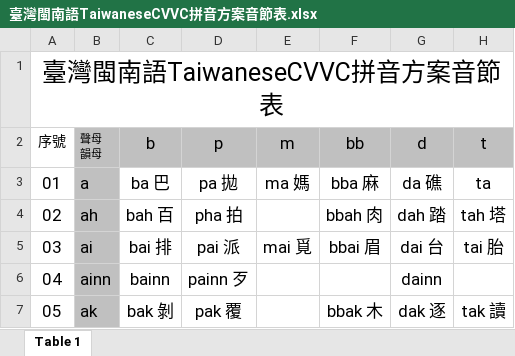
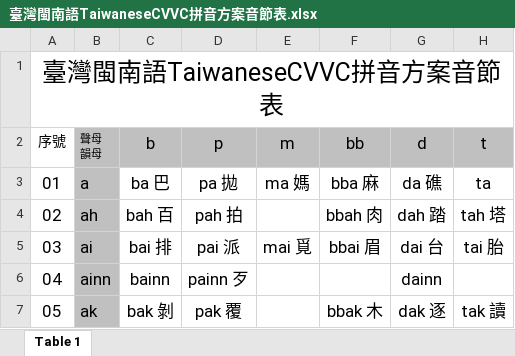
Before and after one commit to justln1113/UTAU-Taiwanese-Voicebank-Project, an Excel workbook: 臺灣閩南語TaiwaneseCVVC拼音方案音節表.xlsx, sheet Table 1, drawn as a sheet; only a part is shown; values as stored, in another font and other column widths than the file's, no borders; the diff names each change by its address in the sheet, - before the commit and + after, or states it on an @@ line.

```diff
--- a/臺灣閩南語TaiwaneseCVVC拼音方案音節表.xlsx (sheet Table 1)
+++ b/臺灣閩南語TaiwaneseCVVC拼音方案音節表.xlsx (sheet Table 1)
-D4: pha 拍
+D4: pah 拍
```
Also changed, not shown: 臺灣閩南語TaiwaneseCVVC入聲音節表.xlsx, 1 other file.
